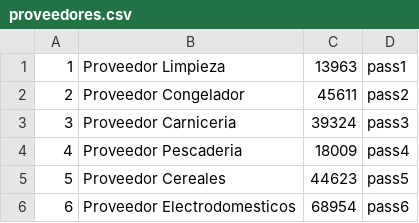
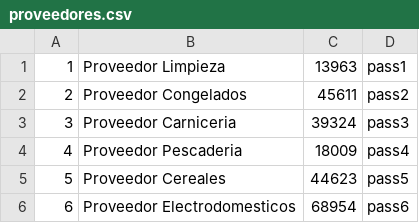
Before and after one commit to Anderah7/Proyecto_Prog4, a CSV file: database/datosIniciales/proveedores.csv, drawn as a sheet.

Commit message:
he solucionado un problema que la funcion de añadir productos y he cambiado como se ven los datos cuando se cargan

```diff
--- a/database/datosIniciales/proveedores.csv
+++ b/database/datosIniciales/proveedores.csv
@@ -1,3 +1,3 @@
 1,Proveedor Limpieza,13963,pass1
-2,Proveedor Congelador,45611,pass2
+2,Proveedor Congelados,45611,pass2
 3,Proveedor Carniceria,39324,pass3
```
Also changed, not shown: 8 other files.
